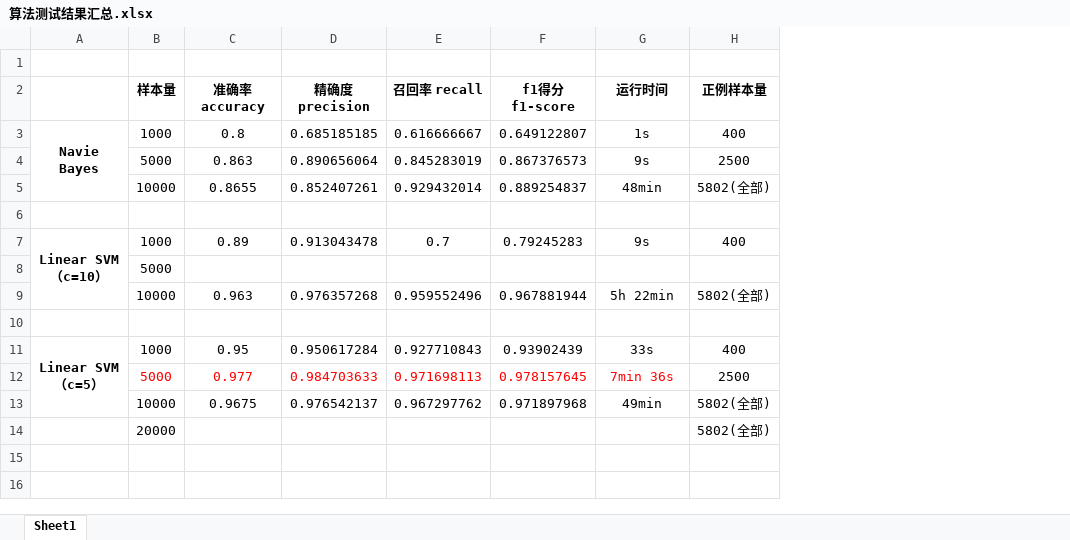
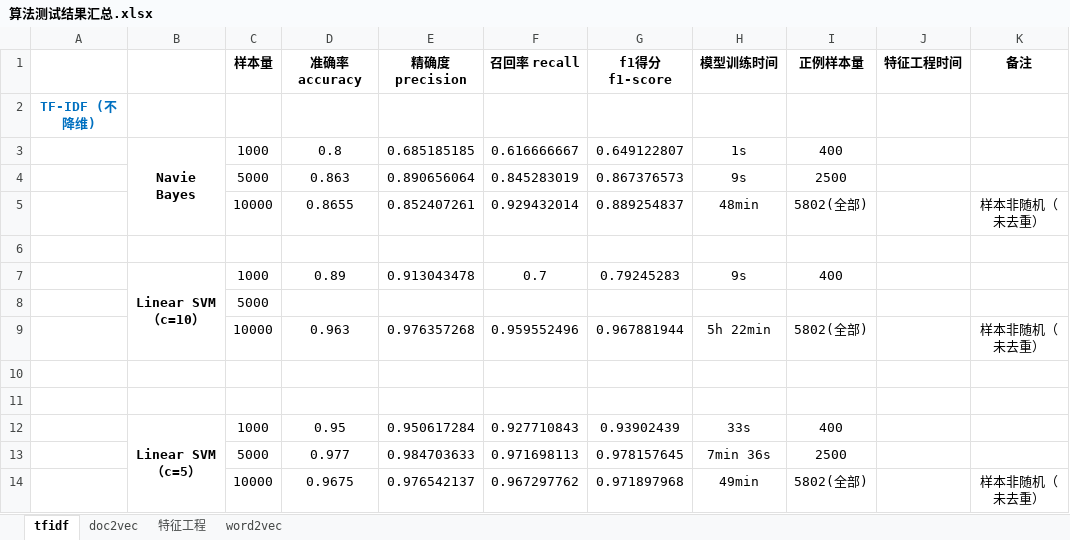
Before and after one commit to Quantum-Cheese/TextClassification, an Excel workbook: results/算法测试结果汇总.xlsx, sheet tfidf, drawn as a sheet; values as stored, in another font and other column widths than the file's, no borders; removed rows and columns are numbered as before the commit, all else as after; the diff names each change by its address in the sheet, - before the commit and + after, or states it on an @@ line.

```diff
--- a/results/算法测试结果汇总.xlsx (sheet tfidf)
+++ b/results/算法测试结果汇总.xlsx (sheet tfidf)
-sheet tab: Sheet1
+sheet tab: tfidf
+sheet tab: doc2vec
+sheet tab: 特征工程
+sheet tab: word2vec
+column A, row 2: TF-IDF (不降维)
+column J, empty
+column K, rows 5-9: 样本非随机（未去重） |  |  |  | 样本非随机（未去重）; row 14: 样本非随机（未去重）
+row 1:  |  | 样本量 | 准确率 accuracy | 精确度 precision | 召回率 recall | f1得分 f1-score | 模型训练时间 | 正例样本量 | 特征工程时间 | 备注
-row 2:  | 样本量 | 准确率 accuracy | 精确度 precision | 召回率 recall | f1得分 f1-score | 运行时间 | 正例样本量
+row 11: (empty)
-C13:H13 text colour: #FF0000
+C13:H13 text colour: black
-row 14:  | 20000 |  |  |  |  |  | 5802(全部)
```
Also changed, not shown: 58 other files.
